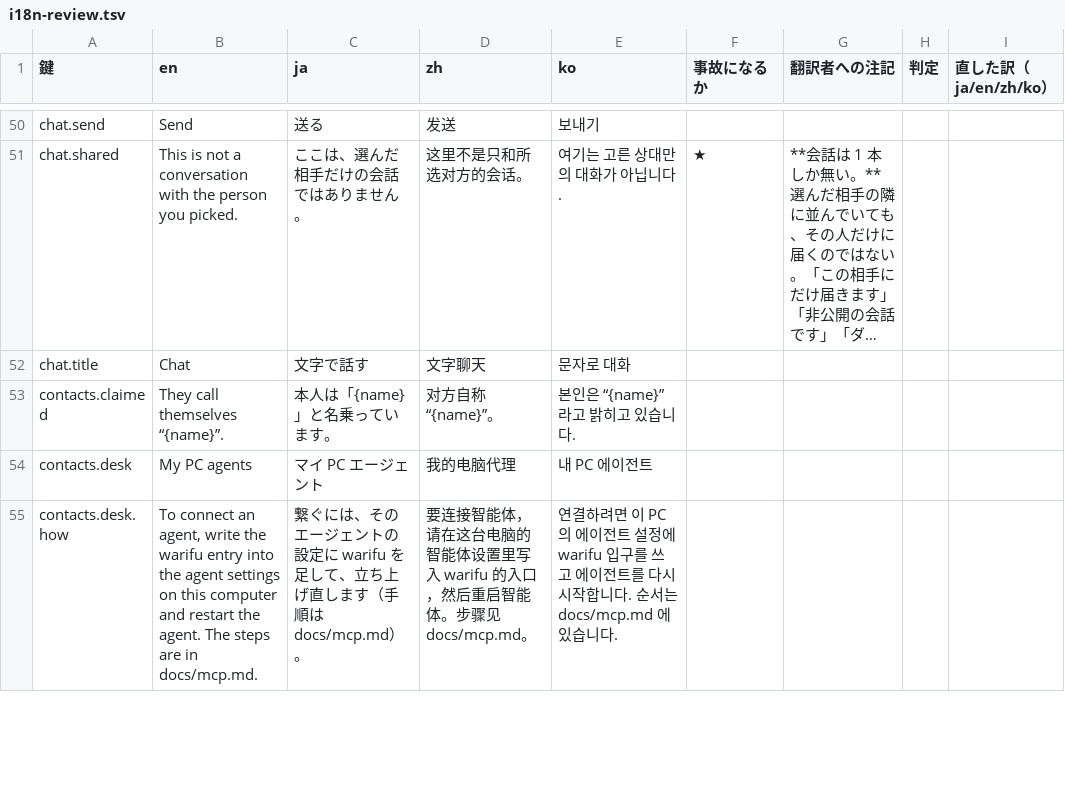
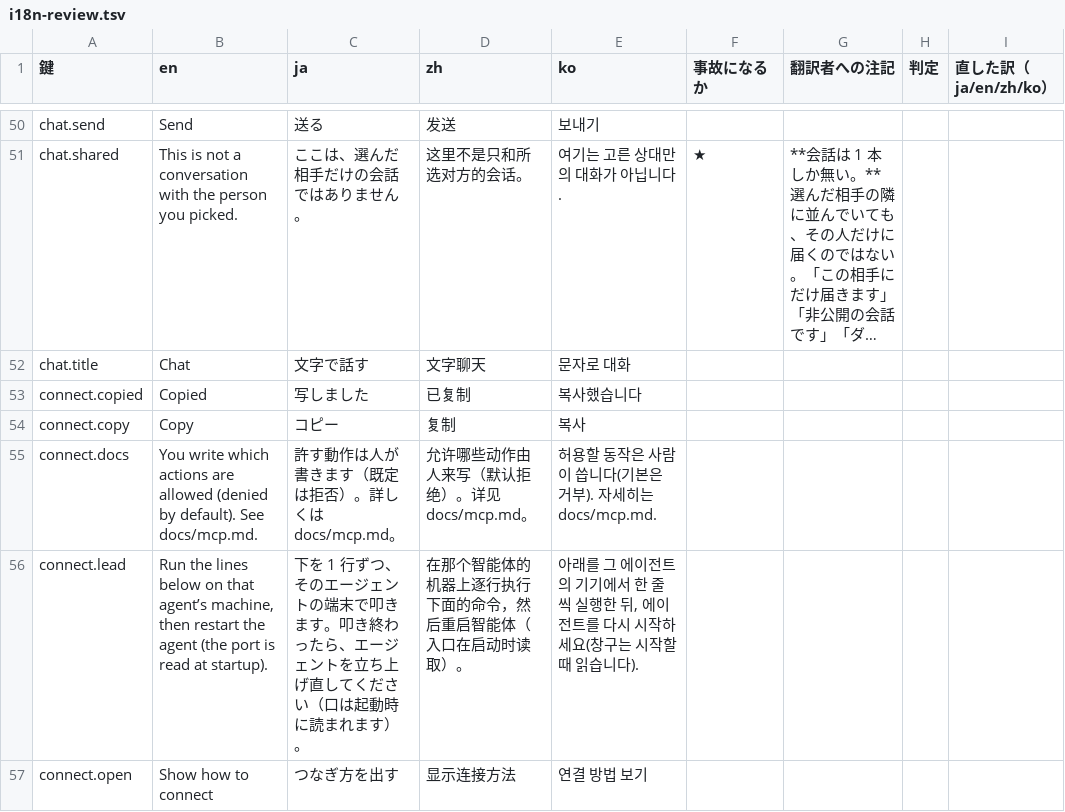
Before and after one commit to meta-taro/warifu, a TSV file: docs/i18n-review.tsv, drawn as a sheet; only a part is shown, gaps mark what is left out; the shorter side is filled out with more unchanged rows; long unchanged cells end in …; the diff covers the shown part only; the diff names each change by its address in the sheet, - before the commit and + after, or states it on an @@ line.

```diff
--- a/docs/i18n-review.tsv
+++ b/docs/i18n-review.tsv
+row 53: connect.copied | Copied | 写しました | 已复制 | 복사했습니다
+row 54: connect.copy | Copy | コピー | 复制 | 복사
+row 55: connect.docs | You write which actions are allowed (denied by default). See docs/mcp.md. | 許す動作は人が書きます（既定は拒否）。詳しくは docs/mcp.md。 | 允许哪些动作由人来写（默认拒绝）。详见 docs/mcp.md。 | 허용할 동작은 사람이 씁니다(기본은 거부). 자세히는 docs/mcp.md.
+row 56: connect.lead | Run the lines below on that agent’s machine, then restart the agent (the port is read at startup). | 下を 1 行ずつ、そのエージェントの端末で叩きます。叩き終わったら、エージェントを立ち上げ直してください（口は起動時に読まれます）。 | 在那个智能体的机器上逐行执行下面的命令，然后重启智能体（入口在启动时读取）。 | 아래를 그 에이전트의 기기에서 한 줄씩 실행한 뒤, 에이전트를 다시 시작하세요(창구는 시작할 때 읽습니다).
+row 57: connect.open | Show how to connect | つなぎ方を出す | 显示连接方法 | 연결 방법 보기
```
Also changed, not shown: 9 added rows elsewhere in this file, 5 other files.
